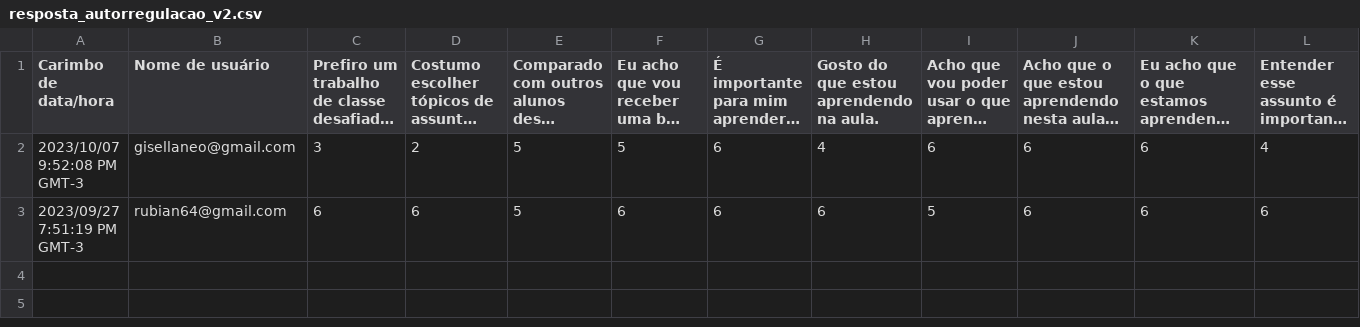
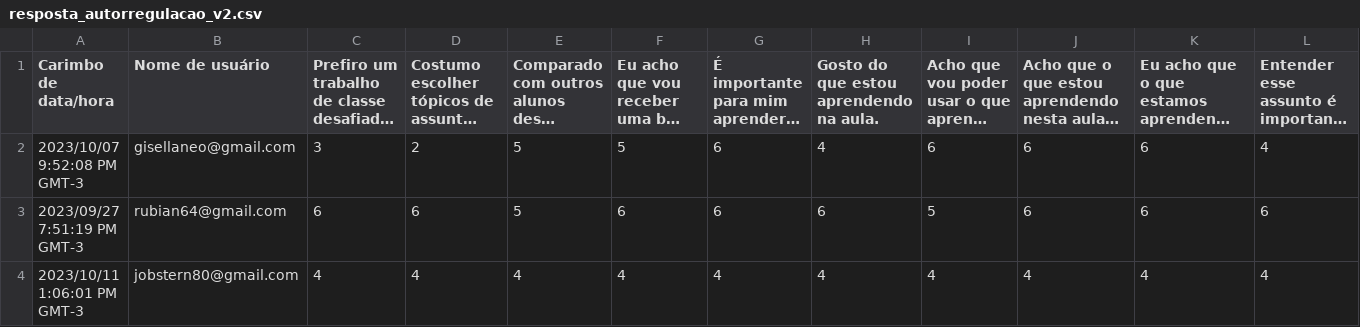
Before and after one commit to giseldo/app_autorregulacao, a CSV file: datasets/resposta_autorregulacao_v2.csv, drawn as a sheet; only a part is shown; long unchanged cells end in …; rows hold the shown columns only; the diff names each change by its address in the sheet, - before the commit and + after, or states it on an @@ line.

```diff
--- a/datasets/resposta_autorregulacao_v2.csv
+++ b/datasets/resposta_autorregulacao_v2.csv
+row 4: 2023/10/11 1:06:01 PM GMT-3 | jobstern80@gmail.com | 4 | 4 | 4 | 4 | 4 | 4 | 4 | 4 | 4 | 4
```
Also changed, not shown: datasets/resposta_bigfive_v2.csv, 4 other files.
